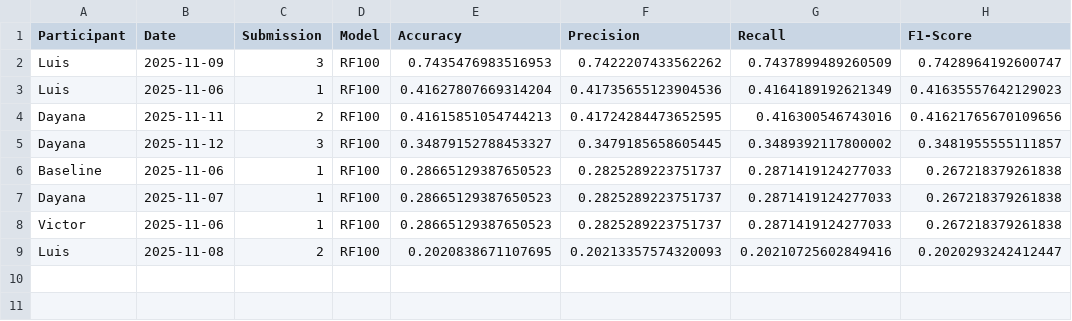
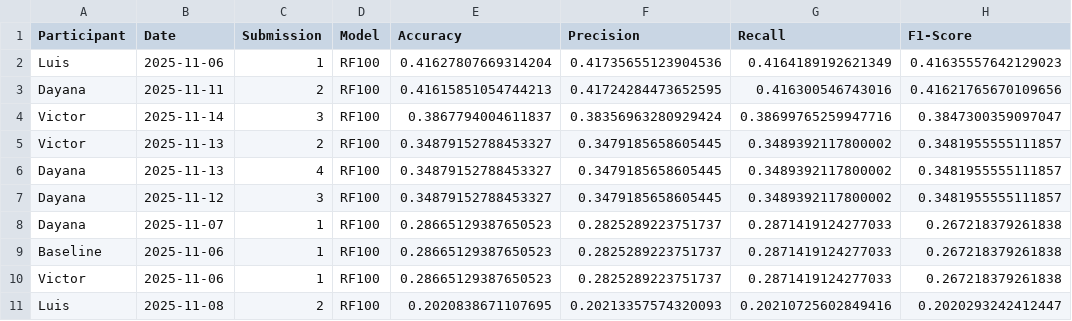
Before and after one commit to Doctorado-UDP/data-mining-2025, a CSV file: prediction_challenge/leaderboard.csv, drawn as a sheet.

Commit message:
Update leaderboard.csv

```diff
--- a/prediction_challenge/leaderboard.csv
+++ b/prediction_challenge/leaderboard.csv
@@ -1,8 +1,10 @@
 Participant,Date,Submission,Model,Accuracy,Precision,Recall,F1-Score
-Luis,2025-11-09,3,RF100,0.7435476983516953,0.7422207433562262,0.7437899489260509,0.7428964192600747
 Luis,2025-11-06,1,RF100,0.41627807669314204,0.41735655123904536,0.4164189192621349,0.41635557642129023
 Dayana,2025-11-11,2,RF100,0.41615851054744213,0.41724284473652595,0.416300546743016,0.41621765670109656
+Victor,2025-11-14,3,RF100,0.3867794004611837,0.38356963280929424,0.38699765259947716,0.3847300359097047
+Victor,2025-11-13,2,RF100,0.34879152788453327,0.3479185658605445,0.3489392117800002,0.3481955555111857
+Dayana,2025-11-13,4,RF100,0.34879152788453327,0.3479185658605445,0.3489392117800002,0.3481955555111857
 Dayana,2025-11-12,3,RF100,0.34879152788453327,0.3479185658605445,0.3489392117800002,0.3481955555111857
+Dayana,2025-11-07,1,RF100,0.28665129387650523,0.2825289223751737,0.2871419124277033,0.267218379261838
 Baseline,2025-11-06,1,RF100,0.28665129387650523,0.2825289223751737,0.2871419124277033,0.267218379261838
-Dayana,2025-11-07,1,RF100,0.28665129387650523,0.2825289223751737,0.2871419124277033,0.267218379261838
 Victor,2025-11-06,1,RF100,0.28665129387650523,0.2825289223751737,0.2871419124277033,0.267218379261838
```
